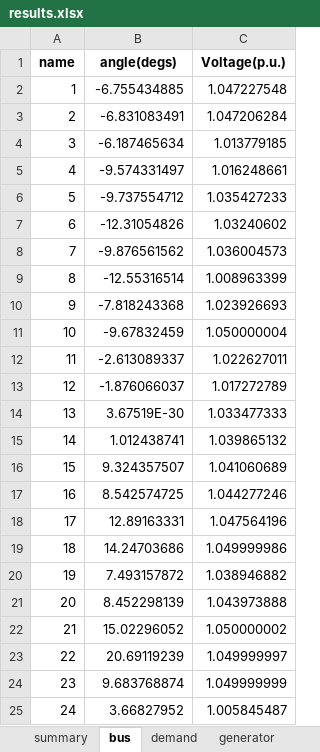
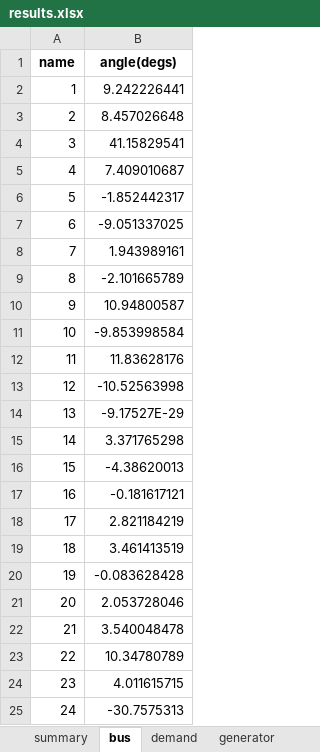
Before and after one commit to bukhsh/oats, an Excel workbook: results/results.xlsx, sheet bus, drawn as a sheet; values as stored, in another font and other column widths than the file's, no borders; the diff names each change by its address in the sheet, - before the commit and + after, or states it on an @@ line.

```diff
--- a/results/results.xlsx (sheet bus)
+++ b/results/results.xlsx (sheet bus)
-column C (Voltage(p.u.)), rows 2-25: 1.047227548 | 1.047206284 | 1.013779185 | 1.016248661 | 1.035427233 | 1.03240602 | 1.036004573 | 1.008963399 | 1.023926693 | 1.050000004 | 1.022627011 | 1.017272789 | 1.033477333 | 1.039865132 | 1.041060689 | 1.044277246 | 1.047564196 | 1.049999986 | 1.038946882 | 1.043973888 | 1.050000002 | 1.049999997 | 1.049999999 | 1.005845487
-B2 (angle(degs)): -6.755434885
+B2 (angle(degs)): 9.242226441
-B3 (angle(degs)): -6.831083491
+B3 (angle(degs)): 8.457026648
-B4 (angle(degs)): -6.187465634
+B4 (angle(degs)): 41.15829541
-B5 (angle(degs)): -9.574331497
+B5 (angle(degs)): 7.409010687
-B6 (angle(degs)): -9.737554712
+B6 (angle(degs)): -1.852442317
-B7 (angle(degs)): -12.31054826
+B7 (angle(degs)): -9.051337025
-B8 (angle(degs)): -9.876561562
+B8 (angle(degs)): 1.943989161
-B9 (angle(degs)): -12.55316514
+B9 (angle(degs)): -2.101665789
-B10 (angle(degs)): -7.818243368
+B10 (angle(degs)): 10.94800587
-B11 (angle(degs)): -9.67832459
+B11 (angle(degs)): -9.853998584
-B12 (angle(degs)): -2.613089337
+B12 (angle(degs)): 11.83628176
-B13 (angle(degs)): -1.876066037
+B13 (angle(degs)): -10.52563998
-B14 (angle(degs)): 3.67519E-30
+B14 (angle(degs)): -9.17527E-29
-B15 (angle(degs)): 1.012438741
+B15 (angle(degs)): 3.371765298
-B16 (angle(degs)): 9.324357507
+B16 (angle(degs)): -4.38620013
-B17 (angle(degs)): 8.542574725
+B17 (angle(degs)): -0.181617121
-B18 (angle(degs)): 12.89163331
+B18 (angle(degs)): 2.821184219
-B19 (angle(degs)): 14.24703686
+B19 (angle(degs)): 3.461413519
-B20 (angle(degs)): 7.493157872
+B20 (angle(degs)): -0.083628428
-B21 (angle(degs)): 8.452298139
+B21 (angle(degs)): 2.053728046
-B22 (angle(degs)): 15.02296052
+B22 (angle(degs)): 3.540048478
-B23 (angle(degs)): 20.69119239
+B23 (angle(degs)): 10.34780789
-B24 (angle(degs)): 9.683768874
+B24 (angle(degs)): 4.011615715
-B25 (angle(degs)): 3.66827952
+B25 (angle(degs)): -30.7575313
```
Also changed, not shown: sheet generator, sheet transformer, sheet branch, sheet demand, sheet summary, 12 other files.
